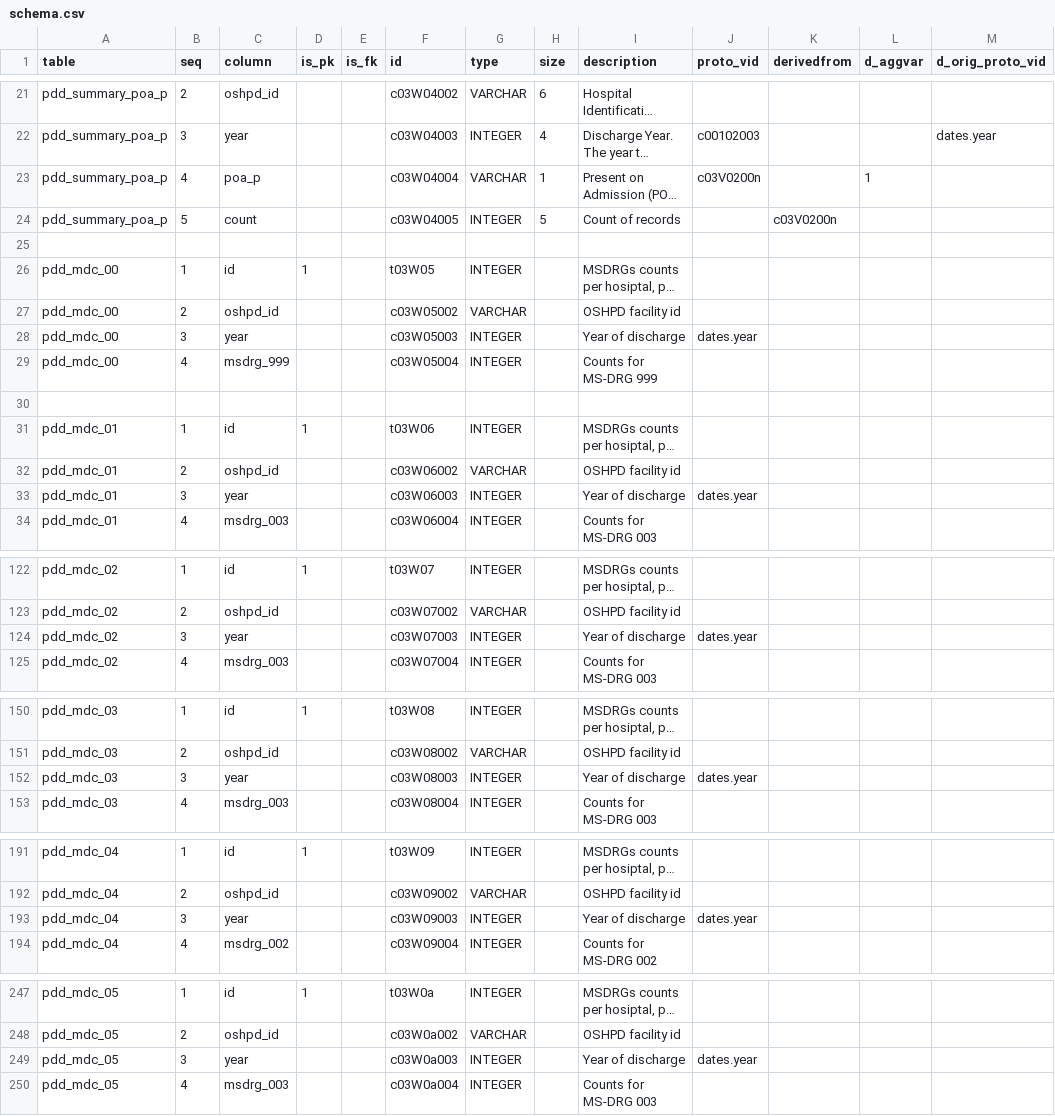
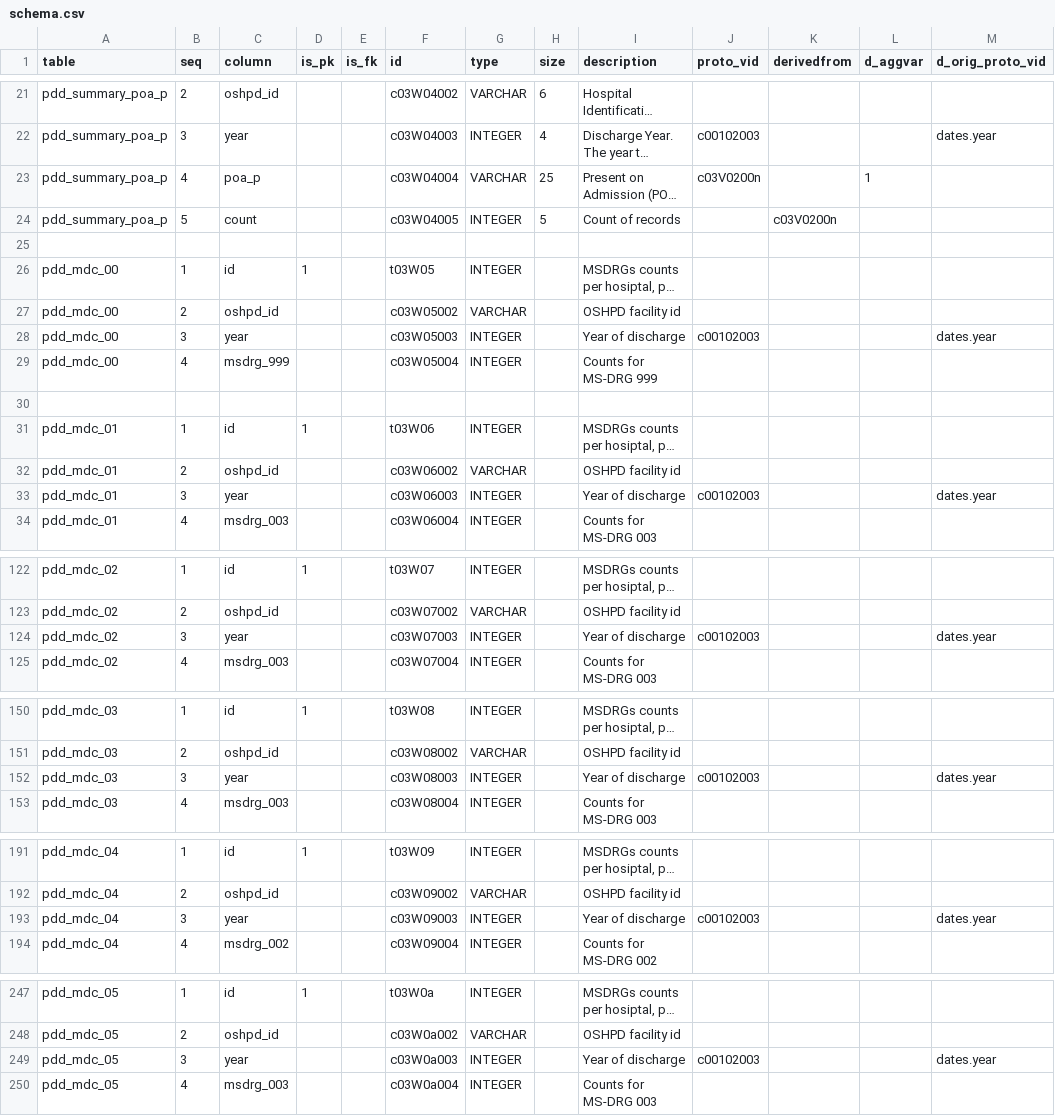
Before and after one commit to CivicKnowledge/ca-health-bundles, a CSV file: oshpd.ca.gov/patient_discharges-hospital/meta/schema.csv, drawn as a sheet; only a part is shown, gaps mark what is left out; long unchanged cells end in …; the diff covers the shown part only; the diff names each change by its address in the sheet, - before the commit and + after, or states it on an @@ line.

```diff
--- a/oshpd.ca.gov/patient_discharges-hospital/meta/schema.csv
+++ b/oshpd.ca.gov/patient_discharges-hospital/meta/schema.csv
-H23 (size): 1
+H23 (size): 25
-J28 (proto_vid): dates.year
+J28 (proto_vid): c00102003
-M28 (d_orig_proto_vid): (empty)
+M28 (d_orig_proto_vid): dates.year
-J33 (proto_vid): dates.year
+J33 (proto_vid): c00102003
-M33 (d_orig_proto_vid): (empty)
+M33 (d_orig_proto_vid): dates.year
-J124 (proto_vid): dates.year
+J124 (proto_vid): c00102003
-M124 (d_orig_proto_vid): (empty)
+M124 (d_orig_proto_vid): dates.year
-J152 (proto_vid): dates.year
+J152 (proto_vid): c00102003
-M152 (d_orig_proto_vid): (empty)
+M152 (d_orig_proto_vid): dates.year
-J193 (proto_vid): dates.year
+J193 (proto_vid): c00102003
-M193 (d_orig_proto_vid): (empty)
+M193 (d_orig_proto_vid): dates.year
-J249 (proto_vid): dates.year
+J249 (proto_vid): c00102003
-M249 (d_orig_proto_vid): (empty)
+M249 (d_orig_proto_vid): dates.year
```
Also changed, not shown: 38 edited cells elsewhere in this file, oshpd.ca.gov/pdi/meta/schema.csv, 18 other files.
